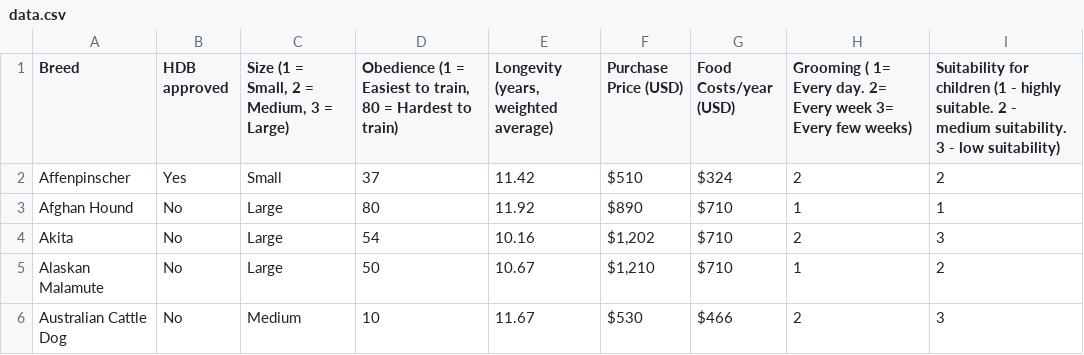
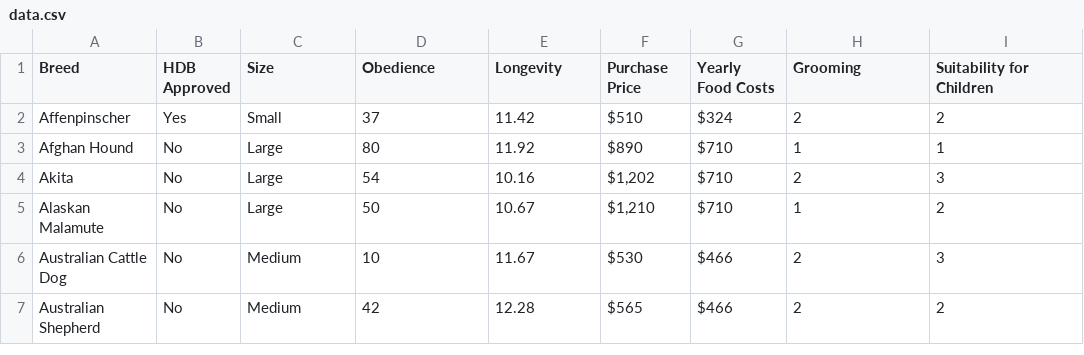
Before and after one commit to meegan29/Dog-data, a CSV file: data.csv, drawn as a sheet; only a part is shown; the shorter side is filled out with more unchanged rows.

Commit message:
Add files via upload

```diff
--- a/data.csv
+++ b/data.csv
@@ -1,2 +1,2 @@
-Breed,HDB approved,"Size (1 = Small, 2 = Medium, 3 = Large)","Obedience (1 = Easiest to train, 80 = Hardest to train)","Longevity (years, weighted average)",Purchase Price (USD),Food Costs/year (USD),Grooming ( 1= Every day. 2= Every week 3= Every few weeks),Suitability for children (1 - highly suitable. 2 - medium suitability. 3 - low suitability)
+Breed,HDB Approved,Size,Obedience,Longevity,Purchase Price,Yearly Food Costs,Grooming,Suitability for Children
 Affenpinscher,Yes,Small,37,11.42,$510,$324,2,2
```
